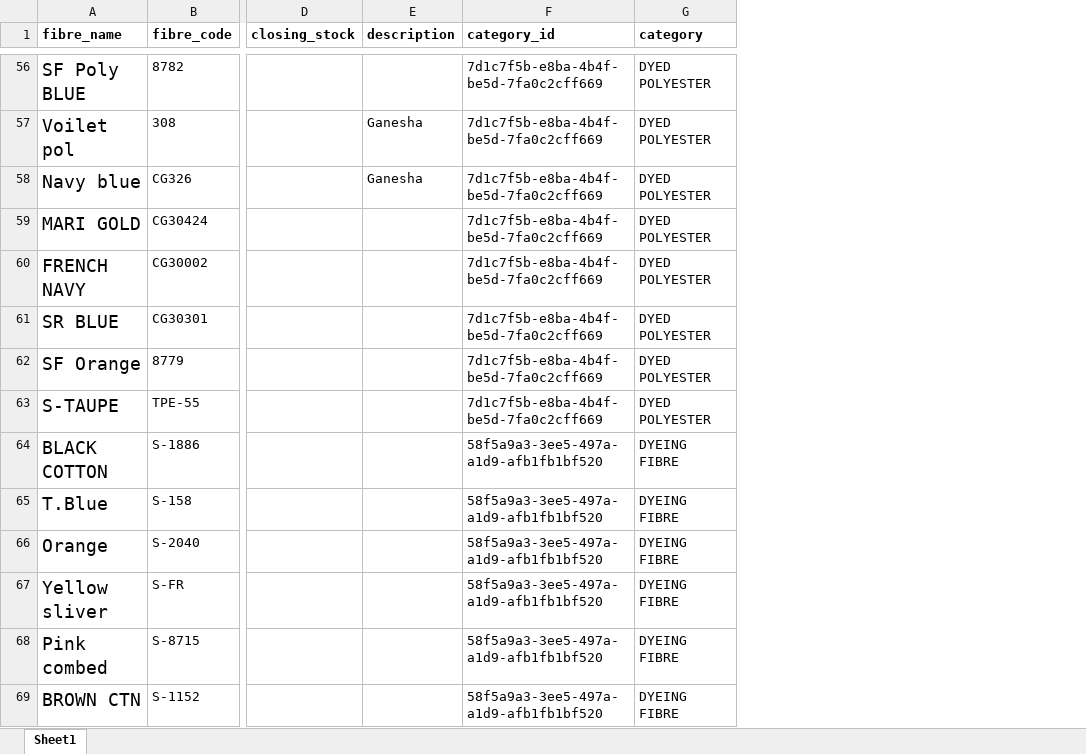
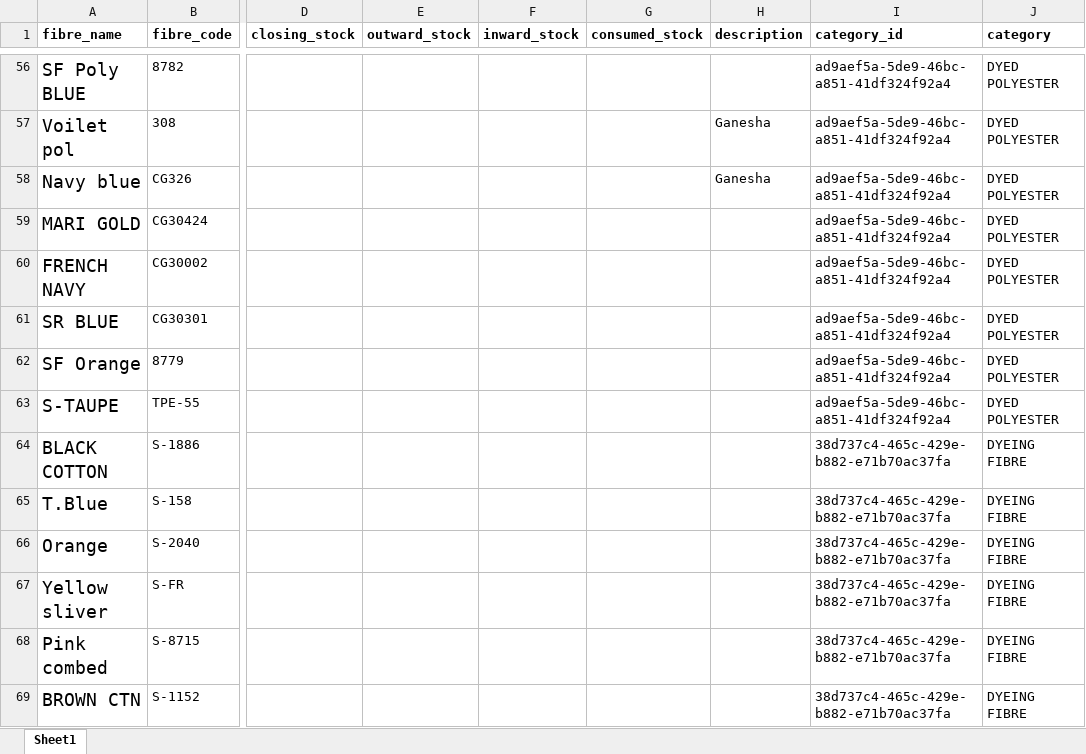
Before and after one commit to abinayashree-m/Dhya-SPIMS-Backend-Prod, an Excel workbook: prisma/fibres.xlsx, sheet Sheet1, drawn as a sheet; only a part is shown, gaps mark what is left out; values as stored, in another font and other column widths than the file's, no borders; charts and pictures not drawn; addresses are those after the commit; the diff covers the shown part only; the diff names each change by its address in the sheet, - before the commit and + after, or states it on an @@ line.

```diff
--- a/prisma/fibres.xlsx (sheet Sheet1)
+++ b/prisma/fibres.xlsx (sheet Sheet1)
+column E (outward_stock), empty
+column F (inward_stock), empty
+column G (consumed_stock), empty
-I56:I63 (category_id): 7d1c7f5b-e8ba-4b4f-be5d-7fa0c2cff669
+I56:I63 (category_id): ad9aef5a-5de9-46bc-a851-41df324f92a4
-I64:I69 (category_id): 58f5a9a3-3ee5-497a-a1d9-afb1fb1bf520
+I64:I69 (category_id): 38d737c4-465c-429e-b882-e71b70ac37fa
```
Also changed, not shown: 172 edited cells elsewhere in this sheet, 10 other files.
